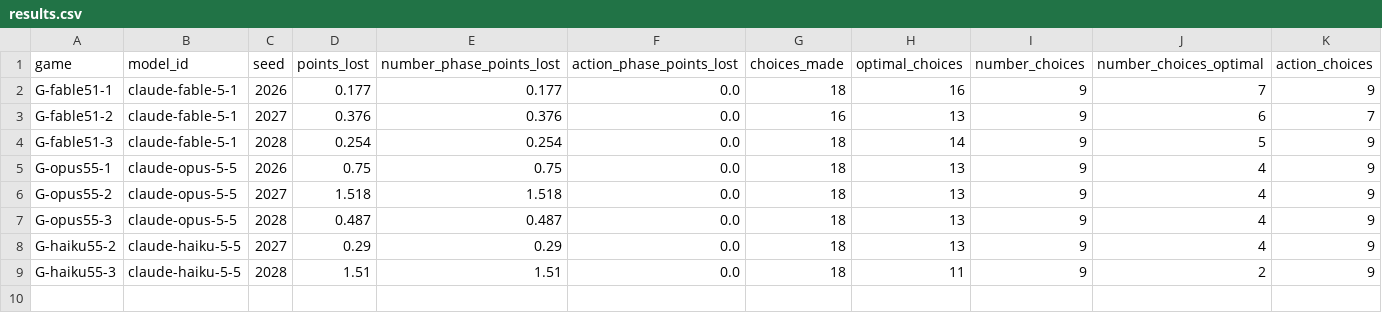
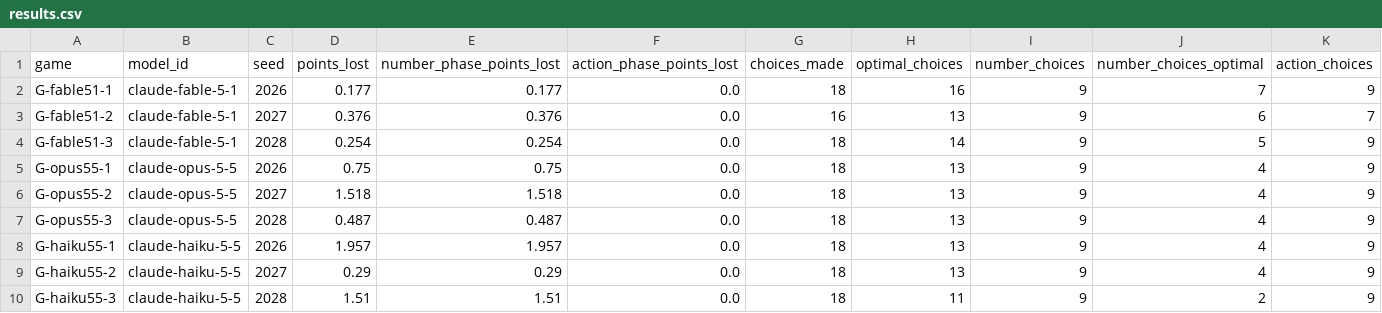
Before and after one commit to dingyingliu/strategic-games-benchmark, a CSV file: model_pilot/results.csv, drawn as a sheet; only a part is shown; rows hold the shown columns only; the diff names each change by its address in the sheet, - before the commit and + after, or states it on an @@ line.

```diff
--- a/model_pilot/results.csv
+++ b/model_pilot/results.csv
+row 8: G-haiku55-1 | claude-haiku-5-5 | 2026 | 1.957 | 1.957 | 0.0 | 18 | 13 | 9 | 4 | 9
```
Also changed, not shown: 5 other files.
